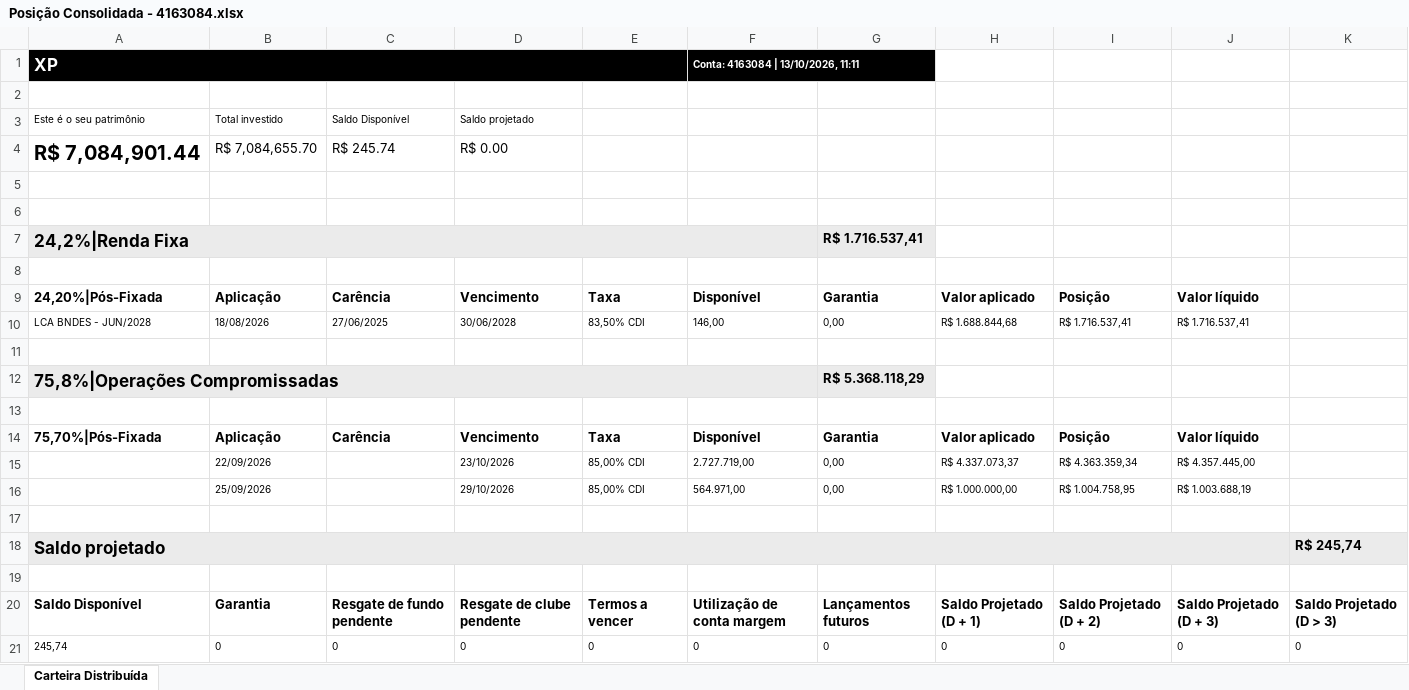
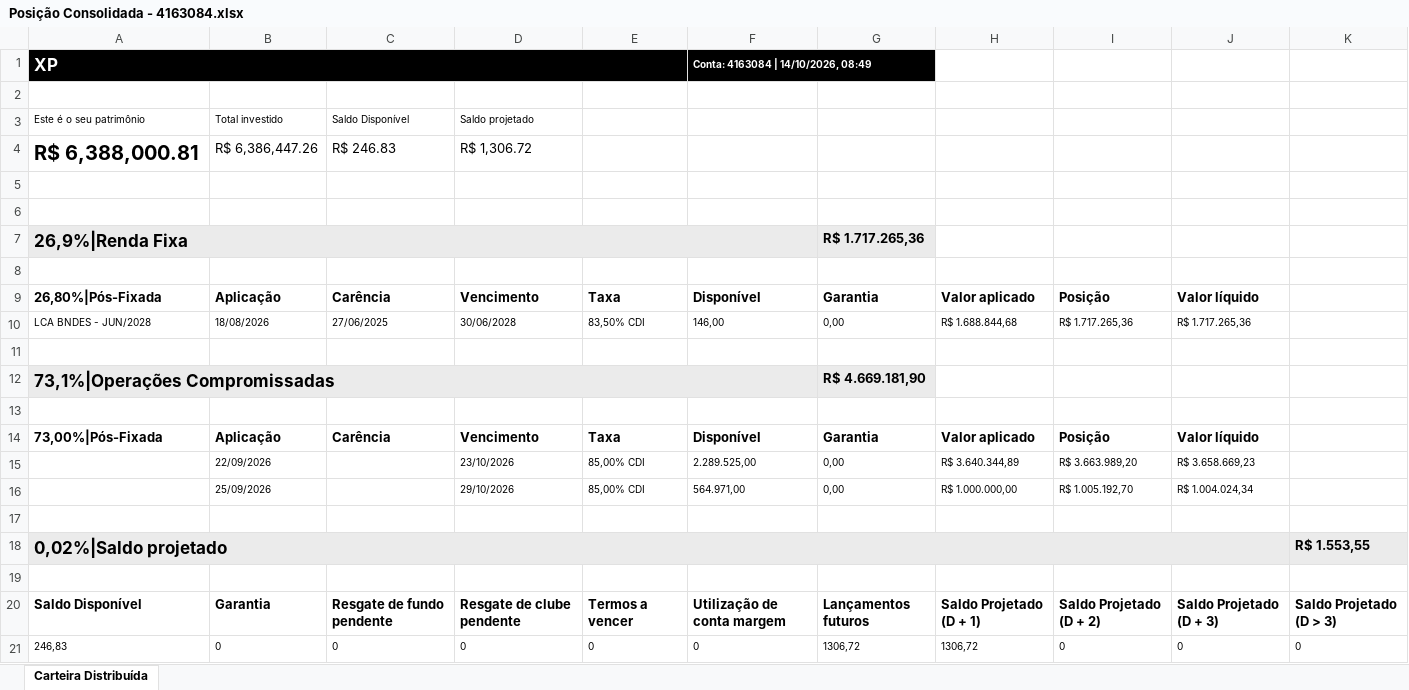
Before and after one commit to AloacaoMWealth/tesourariagrupobotuvera, an Excel workbook: data/positions/Posição Consolidada - 4163084.xlsx, sheet Carteira Distribuída, drawn as a sheet; values as stored, in another font and other column widths than the file's, no borders; removed rows and columns are numbered as before the commit, all else as after; the diff names each change by its address in the sheet, - before the commit and + after, or states it on an @@ line.

```diff
--- a/data/positions/Posição Consolidada - 4163084.xlsx (sheet Carteira Distribuída)
+++ b/data/positions/Posição Consolidada - 4163084.xlsx (sheet Carteira Distribuída)
-F1: Conta: 4163084 | 13/10/2026, 11:11
+F1: Conta: 4163084 | 14/10/2026, 08:49
-row 4: R$ 7,084,901.44 | R$ 7,084,655.70 | R$ 245.74 | R$ 0.00
+row 4: R$ 6,388,000.81 | R$ 6,386,447.26 | R$ 246.83 | R$ 1,306.72
-A7: 24,2%|Renda Fixa
+A7: 26,9%|Renda Fixa
-G7: R$ 1.716.537,41
+G7: R$ 1.717.265,36
-A9: 24,20%|Pós-Fixada
+A9: 26,80%|Pós-Fixada
-I10: R$ 1.716.537,41
+I10: R$ 1.717.265,36
-J10: R$ 1.716.537,41
+J10: R$ 1.717.265,36
-row 12: 75,8%|Operações Compromissadas |  |  |  |  |  | R$ 5.368.118,29
+row 12: 73,1%|Operações Compromissadas |  |  |  |  |  | R$ 4.669.181,90
-A14: 75,70%|Pós-Fixada
+A14: 73,00%|Pós-Fixada
-F15: 2.727.719,00
+F15: 2.289.525,00
-H15: R$ 4.337.073,37
+H15: R$ 3.640.344,89
-I15: R$ 4.363.359,34
+I15: R$ 3.663.989,20
-J15: R$ 4.357.445,00
+J15: R$ 3.658.669,23
-I16: R$ 1.004.758,95
+I16: R$ 1.005.192,70
-J16: R$ 1.003.688,19
+J16: R$ 1.004.024,34
-row 18: Saldo projetado |  |  |  |  |  |  |  |  |  | R$ 245,74
+row 18: 0,02%|Saldo projetado |  |  |  |  |  |  |  |  |  | R$ 1.553,55
-A21: 245,74
+A21: 246,83
-G21: 0
+G21: 1306,72
-H21: 0
+H21: 1306,72
```
Also changed, not shown: data/positions/Posição Consolidada - 11370136.xlsx, data/positions/Posição Consolidada - 5166121.xlsx, 2 other files.
